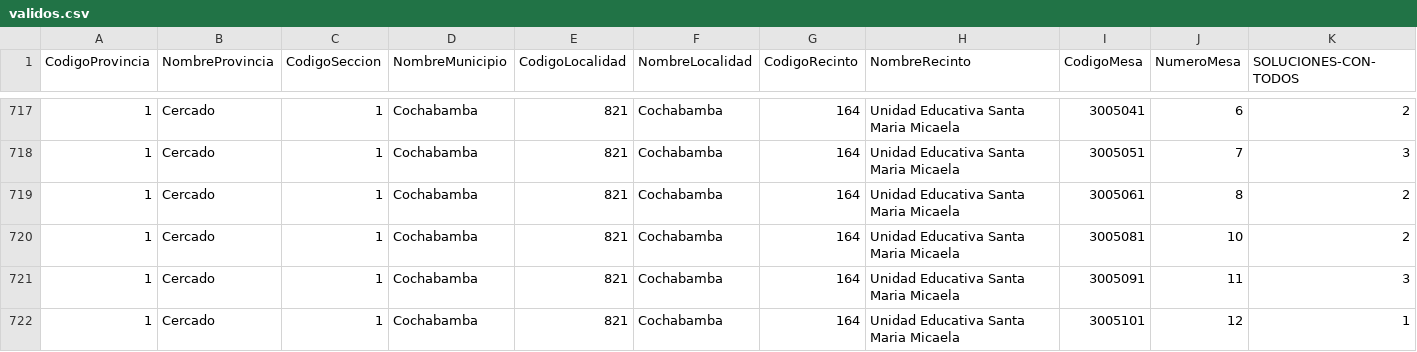
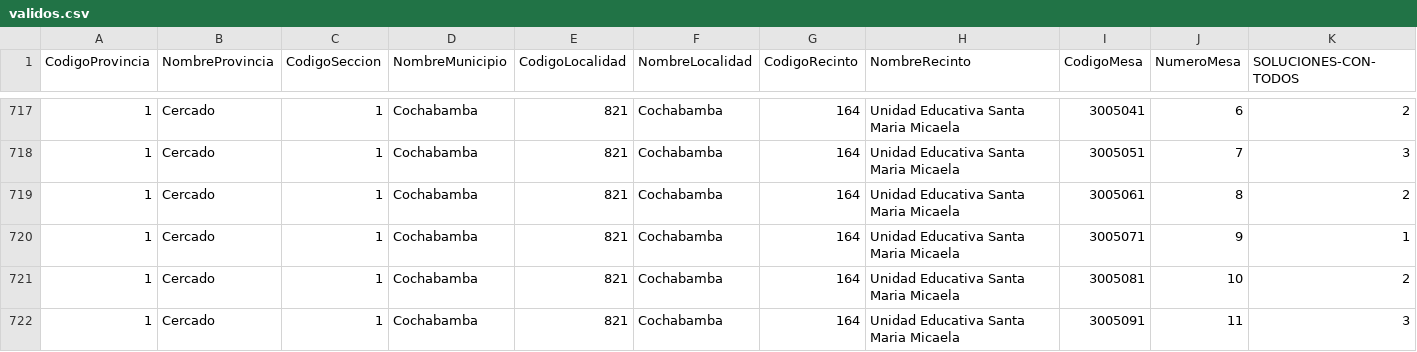
Before and after one commit to mauforonda/subnacionales2026, a CSV file: resultados/primera_vuelta/cochabamba/asambleista-poblacion/validos.csv, drawn as a sheet; only a part is shown, gaps mark what is left out; the shorter side is filled out with more unchanged rows; rows hold the shown columns only; the diff covers the shown part only; the diff names each change by its address in the sheet, - before the commit and + after, or states it on an @@ line.

```diff
--- a/resultados/primera_vuelta/cochabamba/asambleista-poblacion/validos.csv
+++ b/resultados/primera_vuelta/cochabamba/asambleista-poblacion/validos.csv
+row 720: 1 | Cercado | 1 | Cochabamba | 821 | Cochabamba | 164 | Unidad Educativa Santa Maria Micaela | 3005071 | 9 | 1
```
Also changed, not shown: 9 added rows elsewhere in this file, resultados/primera_vuelta/cochabamba/asambleista-poblacion/participacion.csv, resultados/primera_vuelta/cochabamba/asambleista-territorio/participacion.csv, 29 other files.
